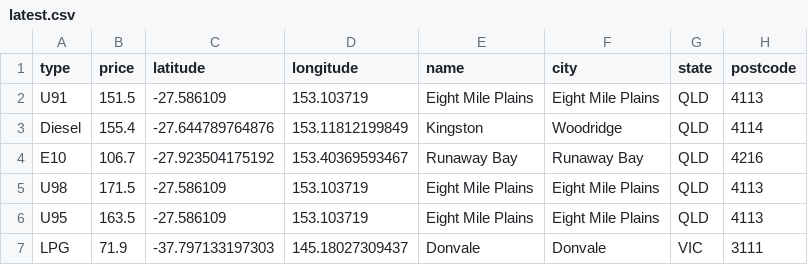
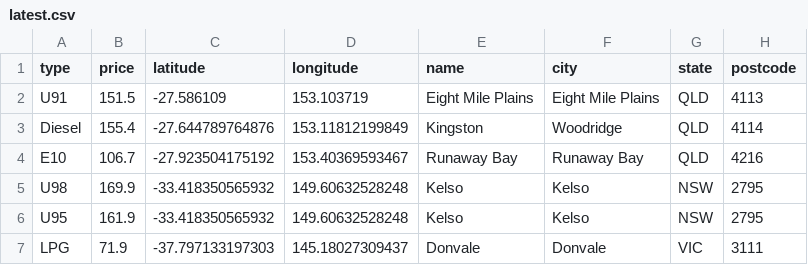
Before and after one commit to xingalfred/scraper, a CSV file: latest.csv, drawn as a sheet.

```diff
--- a/latest.csv
+++ b/latest.csv
@@ -4,4 +4,4 @@ Diesel,155.4,-27.644789764876,153.11812199849,Kingston,Woodridge,QLD,4114
 E10,106.7,-27.923504175192,153.40369593467,Runaway Bay,Runaway Bay,QLD,4216
-U98,171.5,-27.586109,153.103719,Eight Mile Plains,Eight Mile Plains,QLD,4113
-U95,163.5,-27.586109,153.103719,Eight Mile Plains,Eight Mile Plains,QLD,4113
+U98,169.9,-33.418350565932,149.60632528248,Kelso,Kelso,NSW,2795
+U95,161.9,-33.418350565932,149.60632528248,Kelso,Kelso,NSW,2795
 LPG,71.9,-37.797133197303,145.18027309437,Donvale,Donvale,VIC,3111
```
